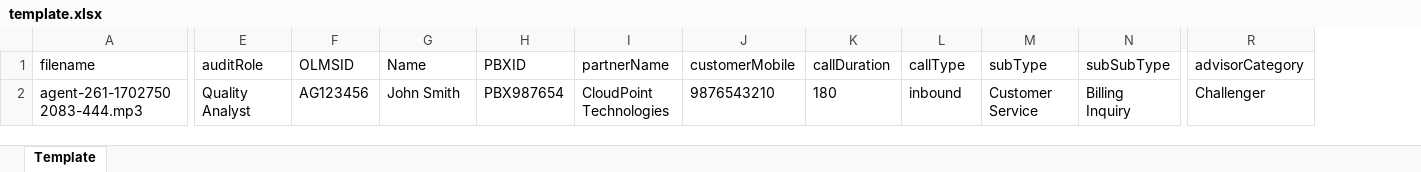
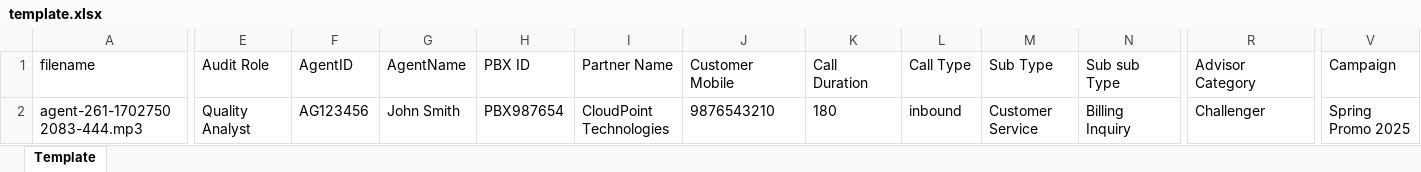
Before and after one commit to Prithvi164/LMSQMS, an Excel workbook: template.xlsx, sheet Template, drawn as a sheet; only a part is shown, gaps mark what is left out; values as stored, in another font and other column widths than the file's, no borders; the diff names each change by its address in the sheet, - before the commit and + after, or states it on an @@ line.

```diff
--- a/template.xlsx (sheet Template)
+++ b/template.xlsx (sheet Template)
+column V (Campaign), row 2: Spring Promo 2025
-E1: auditRole
+E1: Audit Role
-F1: OLMSID
+F1: AgentID
-G1: Name
+G1: AgentName
-H1: PBXID
+H1: PBX ID
-I1: partnerName
+I1: Partner Name
-J1: customerMobile
+J1: Customer Mobile
-K1: callDuration
+K1: Call Duration
-L1: callType
+L1: Call Type
-M1: subType
+M1: Sub Type
-N1: subSubType
+N1: Sub sub Type
-R1: advisorCategory
+R1: Advisor Category
```
Also changed, not shown: 4 other files.
